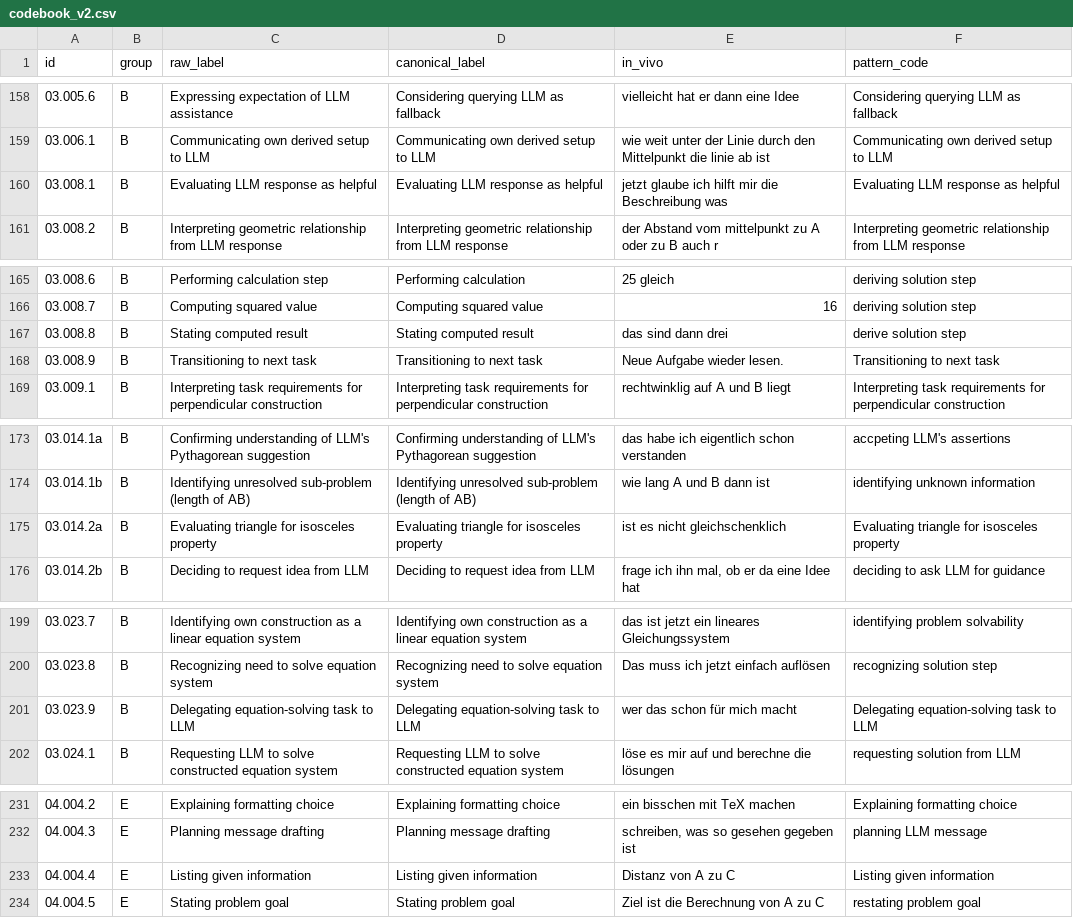
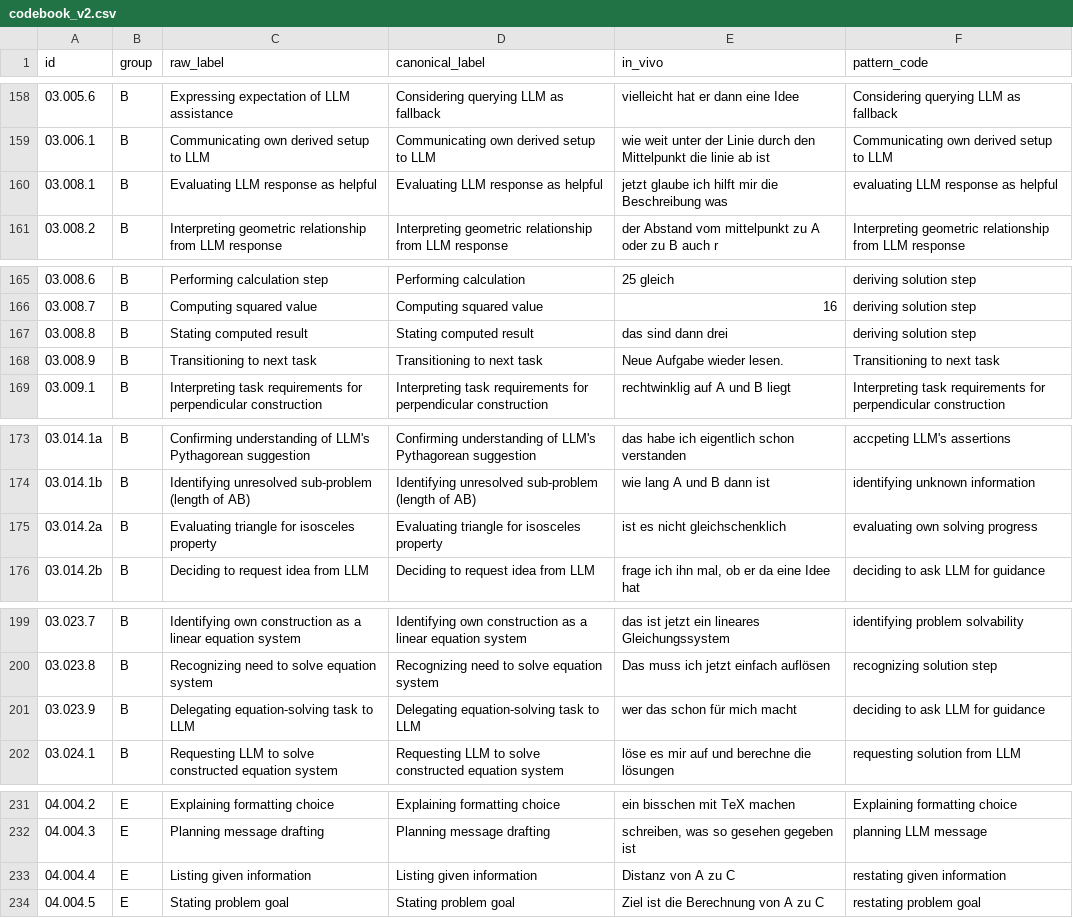
Before and after one commit to nimble-byte/thesis-code, a CSV file: transcripts/codebooks/codebook_v2.csv, drawn as a sheet; only a part is shown, gaps mark what is left out; the diff covers the shown part only.

Commit message:
pattern code "evaluating"

```diff
--- a/transcripts/codebooks/codebook_v2.csv
+++ b/transcripts/codebooks/codebook_v2.csv
@@ -159,3 +159,3 @@ id,group,raw_label,canonical_label,in_vivo,pattern_code
 03.006.1,B,Communicating own derived setup to LLM,Communicating own derived setup to LLM,wie weit unter der Linie durch den Mittelpunkt die linie ab ist,Communicating own derived setup to LLM
-03.008.1,B,Evaluating LLM response as helpful,Evaluating LLM response as helpful,jetzt glaube ich hilft mir die Beschreibung was,Evaluating LLM response as helpful
+03.008.1,B,Evaluating LLM response as helpful,Evaluating LLM response as helpful,jetzt glaube ich hilft mir die Beschreibung was,evaluating LLM response as helpful
 03.008.2,B,Interpreting geometric relationship from LLM response,Interpreting geometric relationship from LLM response,der Abstand vom mittelpunkt zu A oder zu B auch r,Interpreting geometric relationship from LLM response
@@ -166,3 +166,3 @@ id,group,raw_label,canonical_label,in_vivo,pattern_code
 03.008.7,B,Computing squared value,Computing squared value,16,deriving solution step
-03.008.8,B,Stating computed result,Stating computed result,das sind dann drei,derive solution step
+03.008.8,B,Stating computed result,Stating computed result,das sind dann drei,deriving solution step
 03.008.9,B,Transitioning to next task,Transitioning to next task,Neue Aufgabe wieder lesen.,Transitioning to next task
@@ -174,3 +174,3 @@ id,group,raw_label,canonical_label,in_vivo,pattern_code
 03.014.1b,B,Identifying unresolved sub-problem (length of AB),Identifying unresolved sub-problem (length of AB),wie lang A und B dann ist,identifying unknown information
-03.014.2a,B,Evaluating triangle for isosceles property,Evaluating triangle for isosceles property,ist es nicht gleichschenklich,Evaluating triangle for isosceles property
+03.014.2a,B,Evaluating triangle for isosceles property,Evaluating triangle for isosceles property,ist es nicht gleichschenklich,evaluating own solving progress
 03.014.2b,B,Deciding to request idea from LLM,Deciding to request idea from LLM,"frage ich ihn mal, ob er da eine Idee hat",deciding to ask LLM for guidance
@@ -200,3 +200,3 @@ id,group,raw_label,canonical_label,in_vivo,pattern_code
 03.023.8,B,Recognizing need to solve equation system,Recognizing need to solve equation system,Das muss ich jetzt einfach auflösen,recognizing solution step
-03.023.9,B,Delegating equation-solving task to LLM,Delegating equation-solving task to LLM,wer das schon für mich macht,Delegating equation-solving task to LLM
+03.023.9,B,Delegating equation-solving task to LLM,Delegating equation-solving task to LLM,wer das schon für mich macht,deciding to ask LLM for guidance
 03.024.1,B,Requesting LLM to solve constructed equation system,Requesting LLM to solve constructed equation system,löse es mir auf und berechne die lösungen,requesting solution from LLM
@@ -232,3 +232,3 @@ id,group,raw_label,canonical_label,in_vivo,pattern_code
 04.004.3,E,Planning message drafting,Planning message drafting,"schreiben, was so gesehen gegeben ist",planning LLM message
-04.004.4,E,Listing given information,Listing given information,Distanz von A zu C,Listing given information
+04.004.4,E,Listing given information,Listing given information,Distanz von A zu C,restating given information
 04.004.5,E,Stating problem goal,Stating problem goal,Ziel ist die Berechnung von A zu C,restating problem goal
```
Also changed, not shown: 25 edited cells elsewhere in this file, 1 other file.
